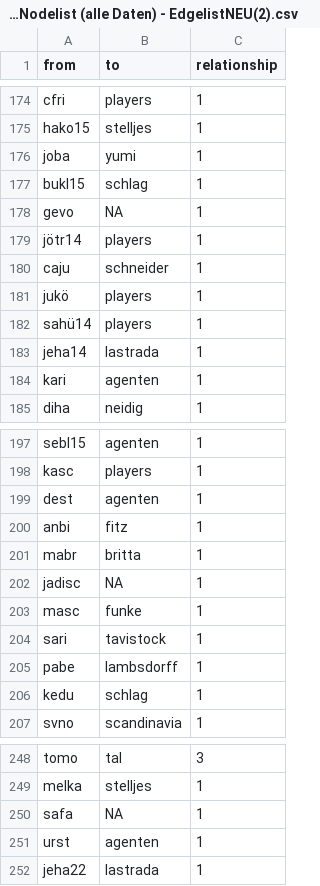
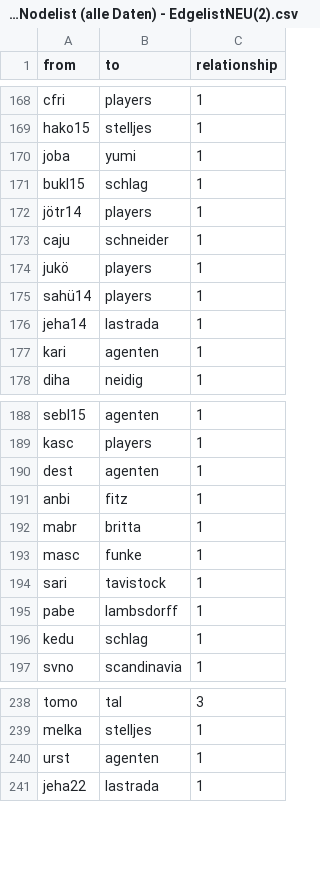
Before and after one commit to laura225/SNA, a CSV file: Edge- und Nodelist (alle Daten) - EdgelistNEU(2).csv, drawn as a sheet; only a part is shown, gaps mark what is left out; the diff covers the shown part only; the diff names each change by its address in the sheet, - before the commit and + after, or states it on an @@ line.

```diff
--- a/Edge- und Nodelist (alle Daten) - EdgelistNEU(2).csv
+++ b/Edge- und Nodelist (alle Daten) - EdgelistNEU(2).csv
-row 178: gevo | NA | 1
-row 202: jadisc | NA | 1
-row 250: safa | NA | 1
```
Also changed, not shown: 10 removed rows elsewhere in this file.
